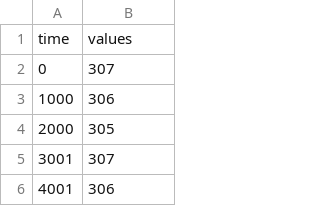
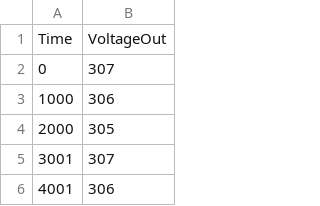
Before and after one commit to jochan2003/Phys371, a CSV file: thermdatalab2.csv, drawn as a sheet; only a part is shown; removed rows and columns are numbered as before the commit, all else as after; the diff names each change by its address in the sheet, - before the commit and + after, or states it on an @@ line.

Commit message:
Update thermdatalab2.csv

```diff
--- a/thermdatalab2.csv
+++ b/thermdatalab2.csv
-row 1: time | values
+row 1: Time | VoltageOut
```
